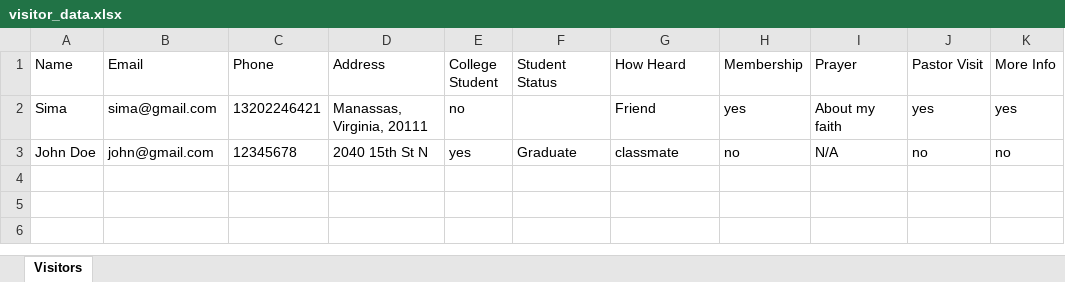
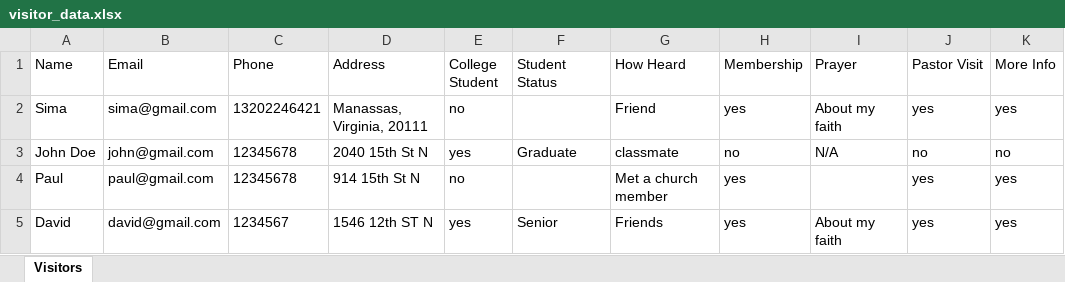
Before and after one commit to pi8878/church-visitor-form, an Excel workbook: backend/visitor_data.xlsx, sheet Visitors, drawn as a sheet; values as stored, in another font and other column widths than the file's, no borders; the diff names each change by its address in the sheet, - before the commit and + after, or states it on an @@ line.

```diff
--- a/backend/visitor_data.xlsx (sheet Visitors)
+++ b/backend/visitor_data.xlsx (sheet Visitors)
+row 4: Paul | paul@gmail.com | 12345678 | 914 15th St N | no |  | Met a church member | yes |  | yes | yes
+row 5: David | david@gmail.com | 1234567 | 1546 12th ST N | yes | Senior | Friends | yes | About my faith | yes | yes
```
Also changed, not shown: 1 other file.
